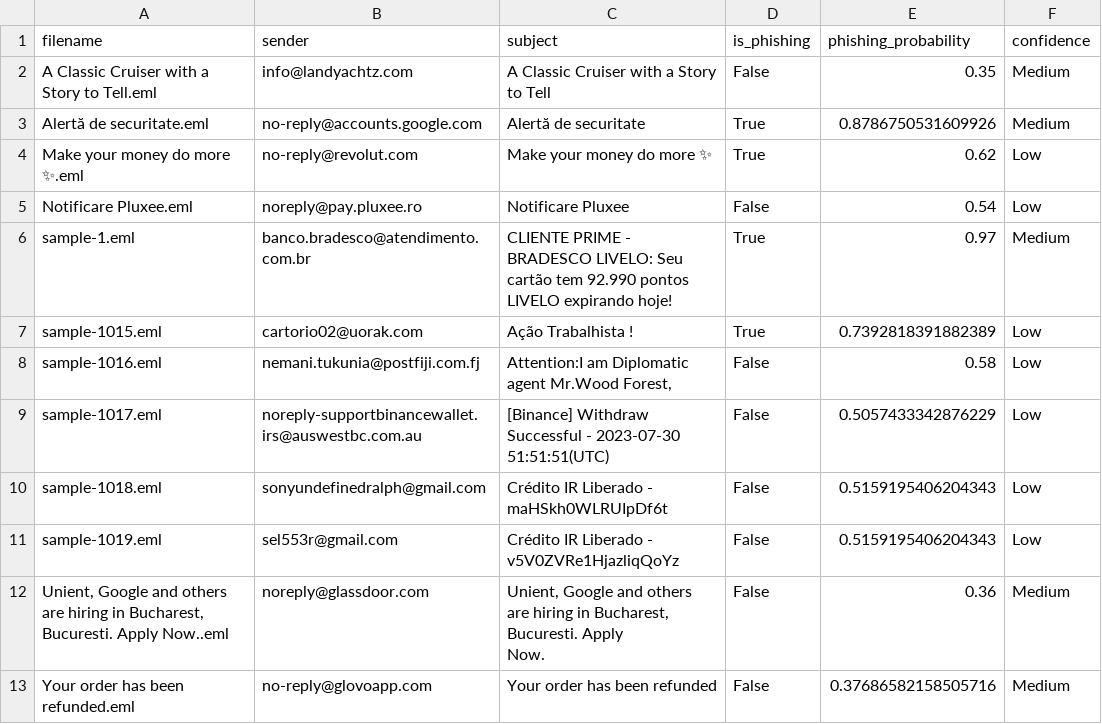
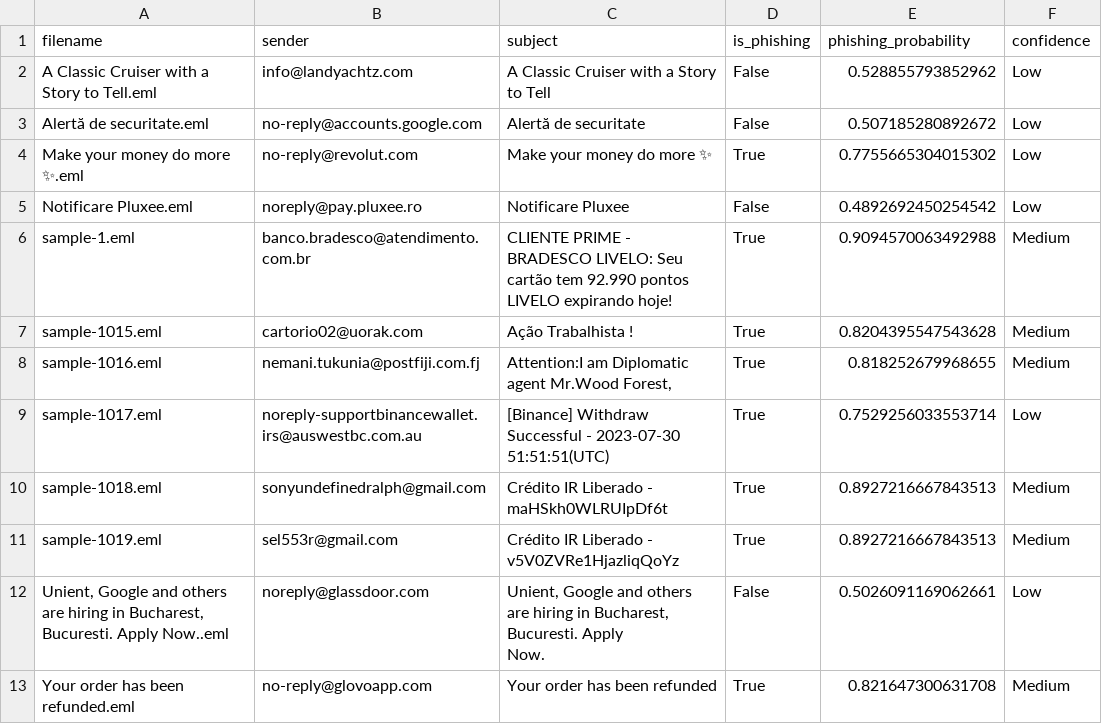
Before and after one commit to popescutiberiuc/Phishing-Detection-Using-Machine-Learning, a CSV file: phishing_analysis_results.csv, drawn as a sheet.

```diff
--- a/phishing_analysis_results.csv
+++ b/phishing_analysis_results.csv
@@ -1,14 +1,14 @@
 filename,sender,subject,is_phishing,phishing_probability,confidence
-A Classic Cruiser with a Story to Tell.eml,info@landyachtz.com,A Classic Cruiser with a Story to Tell,False,0.35,Medium
-Alertă de securitate.eml,no-reply@accounts.google.com,Alertă de securitate,True,0.8786750531609926,Medium
-Make your money do more ✨.eml,no-reply@revolut.com,Make your money do more ✨,True,0.62,Low
-Notificare Pluxee.eml,noreply@pay.pluxee.ro,Notificare Pluxee,False,0.54,Low
-sample-1.eml,banco.bradesco@atendimento.com.br,CLIENTE PRIME - BRADESCO LIVELO: Seu cartão tem 92.990 pontos LIVELO expirando hoje!,True,0.97,Medium
-sample-1015.eml,cartorio02@uorak.com,Ação Trabalhista !,True,0.7392818391882389,Low
-sample-1016.eml,nemani.tukunia@postfiji.com.fj,"Attention:I am Diplomatic agent Mr.Wood Forest,",False,0.58,Low
-sample-1017.eml,noreply-supportbinancewallet.irs@auswestbc.com.au,[Binance] Withdraw Successful - 2023-07-30 51:51:51(UTC),False,0.5057433342876229,Low
-sample-1018.eml,sonyundefinedralph@gmail.com,Crédito IR Liberado - maHSkh0WLRUIpDf6t,False,0.5159195406204343,Low
-sample-1019.eml,sel553r@gmail.com,Crédito IR Liberado - v5V0ZVRe1HjazliqQoYz,False,0.5159195406204343,Low
-"Unient, Google and others are hiring in Bucharest, Bucuresti. Apply Now..eml",noreply@glassdoor.com,"Unient, Google and others are hiring in Bucharest, Bucuresti. Apply
- Now.",False,0.36,Medium
-Your order has been refunded.eml,no-reply@glovoapp.com,Your order has been refunded,False,0.37686582158505716,Medium
+A Classic Cruiser with a Story to Tell.eml,info@landyachtz.com,A Classic Cruiser with a Story to Tell,False,0.528855793852962,Low
+Alertă de securitate.eml,no-reply@accounts.google.com,Alertă de securitate,False,0.507185280892672,Low
+Make your money do more ✨.eml,no-reply@revolut.com,Make your money do more ✨,True,0.7755665304015302,Low
+Notificare Pluxee.eml,noreply@pay.pluxee.ro,Notificare Pluxee,False,0.4892692450254542,Low
+sample-1.eml,banco.bradesco@atendimento.com.br,CLIENTE PRIME - BRADESCO LIVELO: Seu cartão tem 92.990 pontos LIVELO expirando hoje!,True,0.9094570063492988,Medium
+sample-1015.eml,cartorio02@uorak.com,Ação Trabalhista !,True,0.8204395547543628,Medium
+sample-1016.eml,nemani.tukunia@postfiji.com.fj,"Attention:I am Diplomatic agent Mr.Wood Forest,",True,0.818252679968655,Medium
+sample-1017.eml,noreply-supportbinancewallet.irs@auswestbc.com.au,[Binance] Withdraw Successful - 2023-07-30 51:51:51(UTC),True,0.7529256033553714,Low
+sample-1018.eml,sonyundefinedralph@gmail.com,Crédito IR Liberado - maHSkh0WLRUIpDf6t,True,0.8927216667843513,Medium
+sample-1019.eml,sel553r@gmail.com,Crédito IR Liberado - v5V0ZVRe1HjazliqQoYz,True,0.8927216667843513,Medium
+"Unient, Google and others are hiring in Bucharest, Bucuresti. Apply Now..eml",noreply@glassdoor.com,"Unient, Google and others are hiring in Bucharest, Bucuresti. Apply
+ Now.",False,0.5026091169062661,Low
+Your order has been refunded.eml,no-reply@glovoapp.com,Your order has been refunded,True,0.821647300631708,Medium
```
Also changed, not shown: 7 other files.
